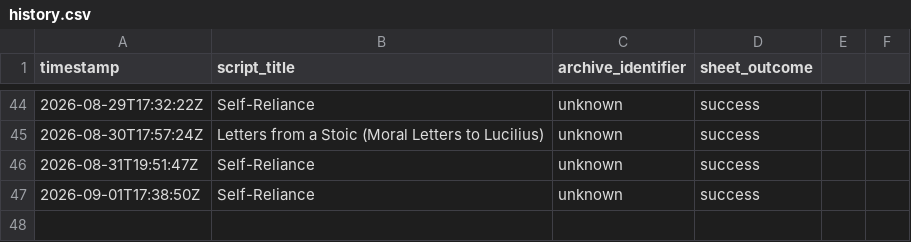
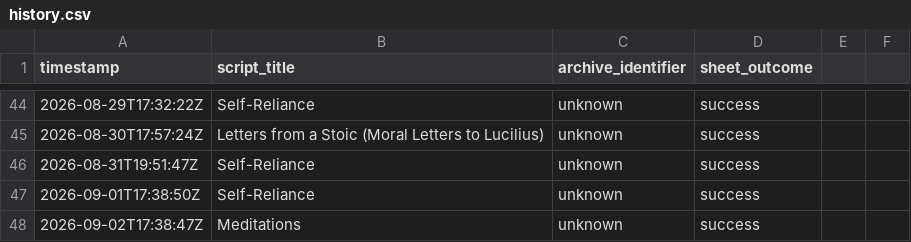
Before and after one commit to oceanfarm1992-design/Auto-Video-Flows, a CSV file: logs/history.csv, drawn as a sheet; only a part is shown, gaps mark what is left out; the diff names each change by its address in the sheet, - before the commit and + after, or states it on an @@ line.

```diff
--- a/logs/history.csv
+++ b/logs/history.csv
+row 48: 2026-09-02T17:38:47Z | Meditations | unknown | success
```
